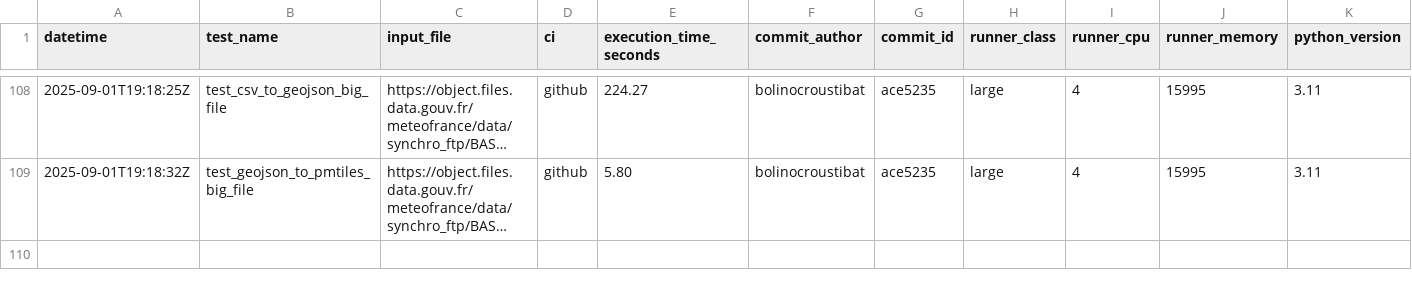
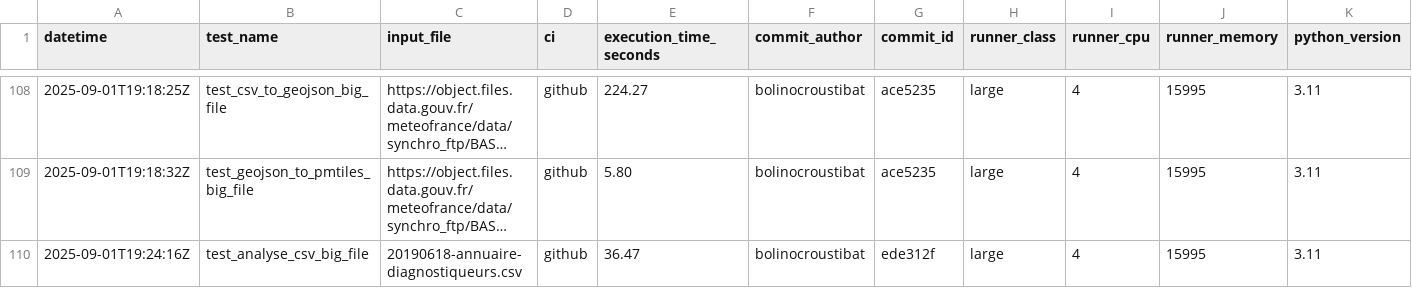
Before and after one commit to datagouv/hydra, a CSV file: .benchmarks/benchmarks.csv, drawn as a sheet; only a part is shown, gaps mark what is left out; long unchanged cells end in …; the diff names each change by its address in the sheet, - before the commit and + after, or states it on an @@ line.

Commit message:
perf: add CSV analysis benchmark results from GitHub Actions run #47 for commit ede312f [skip ci]

```diff
--- a/.benchmarks/benchmarks.csv
+++ b/.benchmarks/benchmarks.csv
+row 110: 2025-09-01T19:24:16Z | test_analyse_csv_big_file | 20190618-annuaire-diagnostiqueurs.csv | github | 36.47 | bolinocroustibat | ede312f | large | 4 | 15995 | 3.11
```
